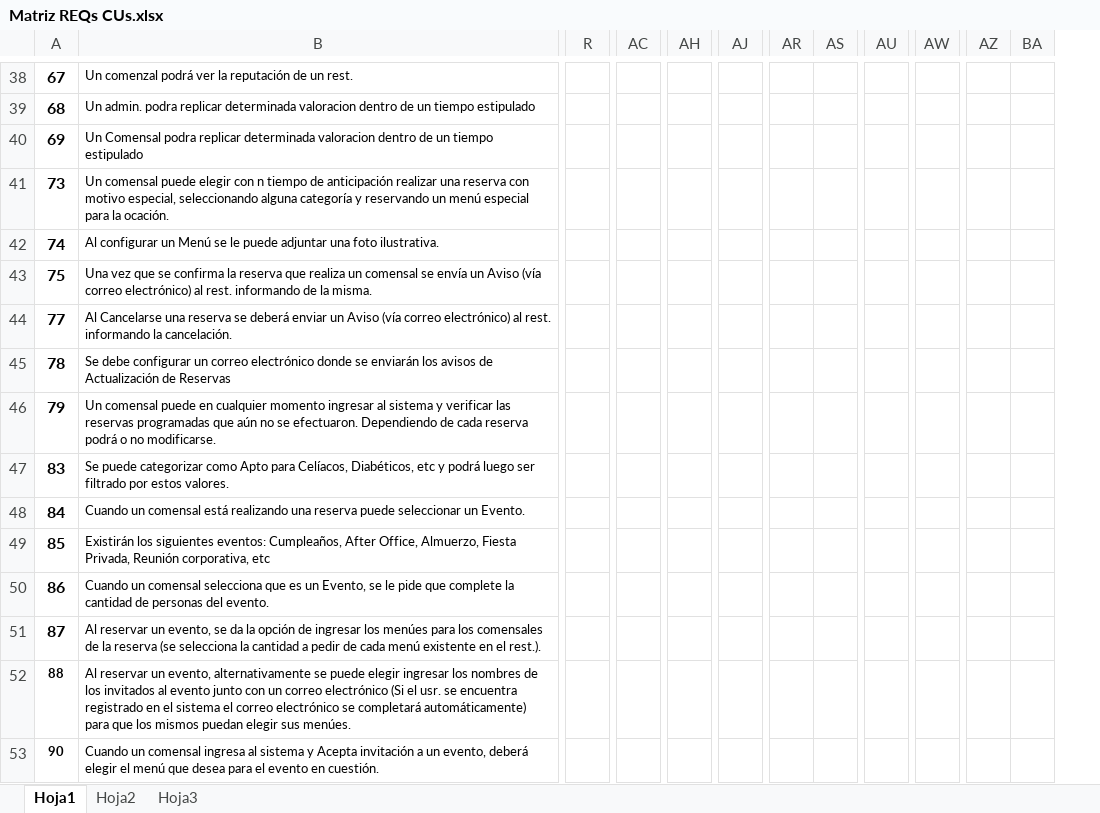
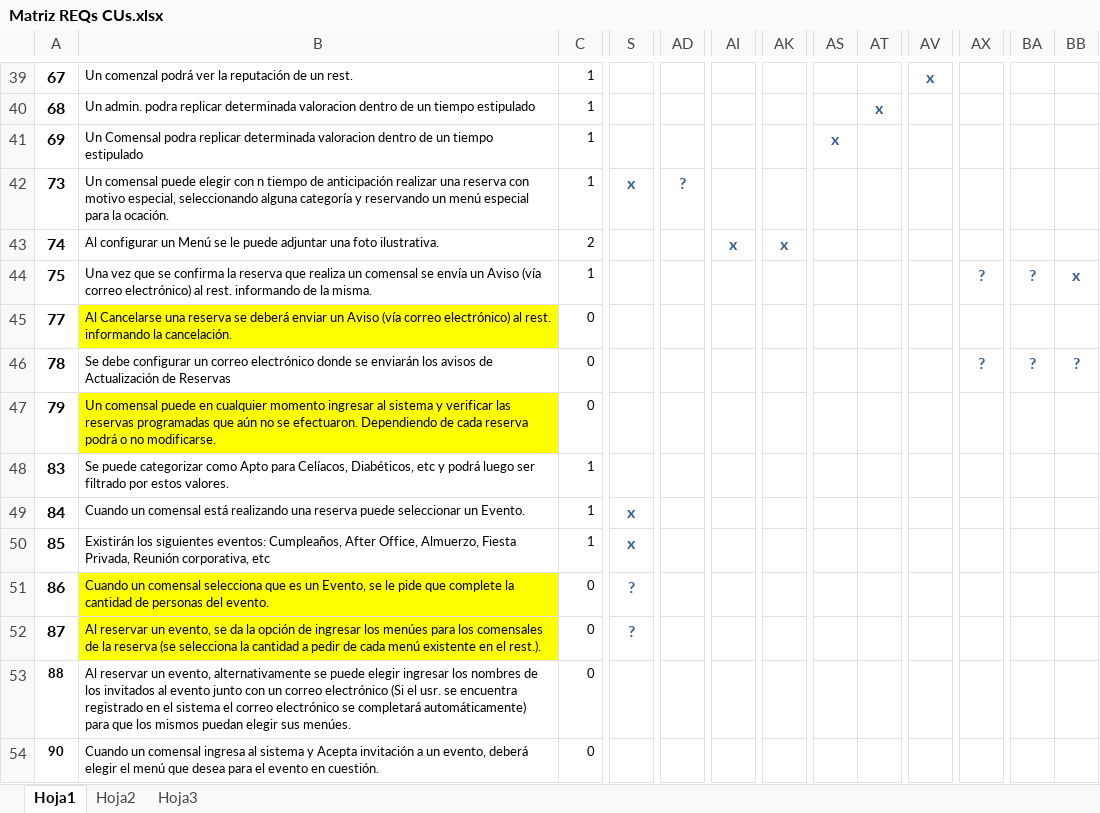
Before and after one commit to lucasdicesaro/reser-bar, an Excel workbook: documentacion/Casos de Uso/Matriz REQs CUs.xlsx, sheet Hoja1, drawn as a sheet; only a part is shown, gaps mark what is left out; values as stored, in another font and other column widths than the file's, no borders; removed rows and columns are numbered as before the commit, all else as after; the diff covers the shown part only; the diff names each change by its address in the sheet, - before the commit and + after, or states it on an @@ line.

```diff
--- a/documentacion/Casos de Uso/Matriz REQs CUs.xlsx (sheet Hoja1)
+++ b/documentacion/Casos de Uso/Matriz REQs CUs.xlsx (sheet Hoja1)
+column C, rows 39-54: 1 | 1 | 1 | 1 | 2 | 1 | 0 | 0 | 0 | 1 | 1 | 1 | 0 | 0 | 0 | 0
-column R, empty
+column S, rows 42-52: x |  |  |  |  |  |  | x | x | ? | ?
-AV39: (empty)
+AV39: x
-AT40: (empty)
+AT40: x
-AS41: (empty)
+AS41: x
-AD42: (empty)
+AD42: ?
-AI43: (empty)
+AI43: x
-AK43: (empty)
+AK43: x
-AX44: (empty)
+AX44: ?
-BA44: (empty)
+BA44: ?
-BB44: (empty)
+BB44: x
-B45 fill: none
+B45 fill: #FFFF00
-AX46: (empty)
+AX46: ?
-BA46: (empty)
+BA46: ?
-BB46: (empty)
+BB46: ?
-B47 fill: none
+B47 fill: #FFFF00
-B51:B52 fill: none
+B51:B52 fill: #FFFF00
```
Also changed, not shown: 1 added row and 77 edited cells elsewhere in this sheet.
